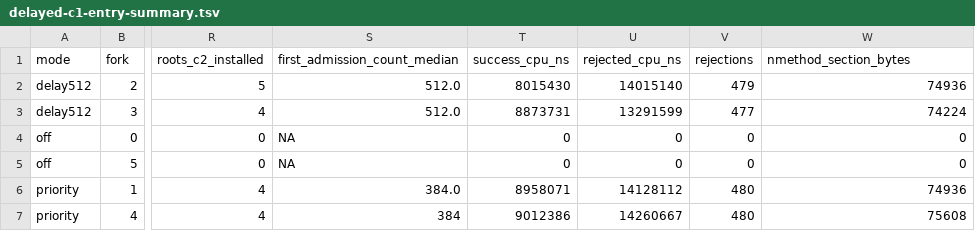
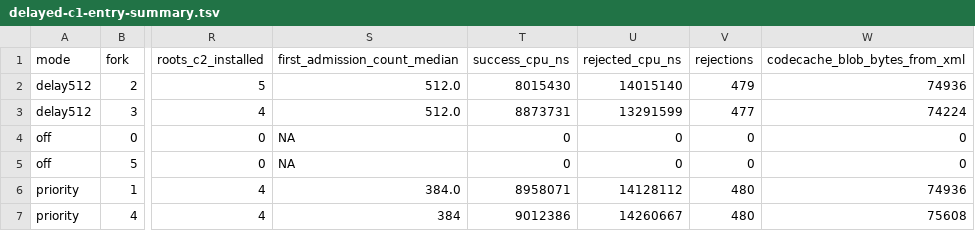
Before and after one commit to re-thc/openjdk-jdk27u, a TSV file: doc/experiments/direct-baseline-data/delayed-c1-entry-summary.tsv, drawn as a sheet; only a part is shown, gaps mark what is left out; the diff names each change by its address in the sheet, - before the commit and + after, or states it on an @@ line.

Commit message:
Keep direct baseline execution until profiling successor installation

```diff
--- a/doc/experiments/direct-baseline-data/delayed-c1-entry-summary.tsv
+++ b/doc/experiments/direct-baseline-data/delayed-c1-entry-summary.tsv
-W1: nmethod_section_bytes
+W1: codecache_blob_bytes_from_xml
```
Also changed, not shown: 24 other files.
